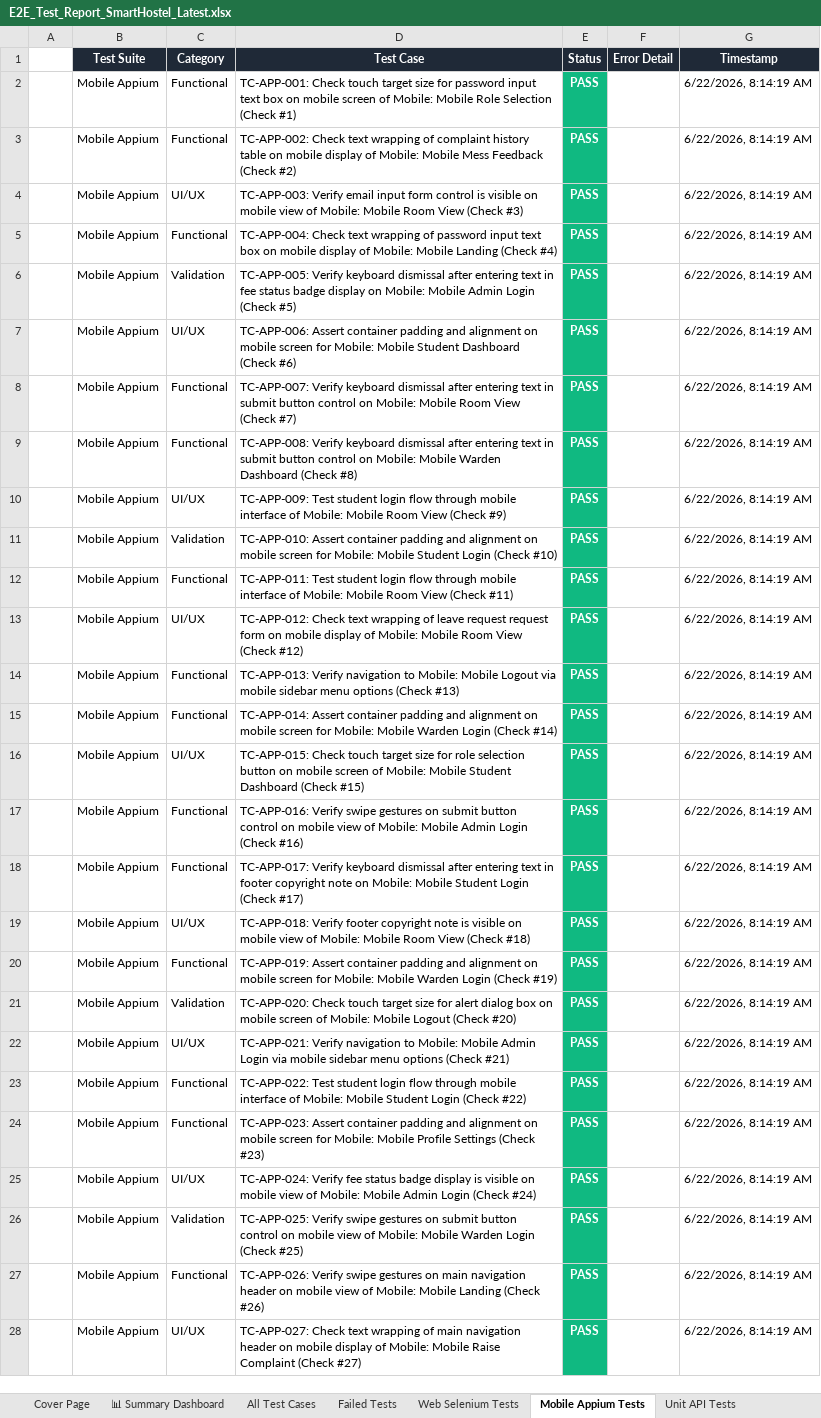
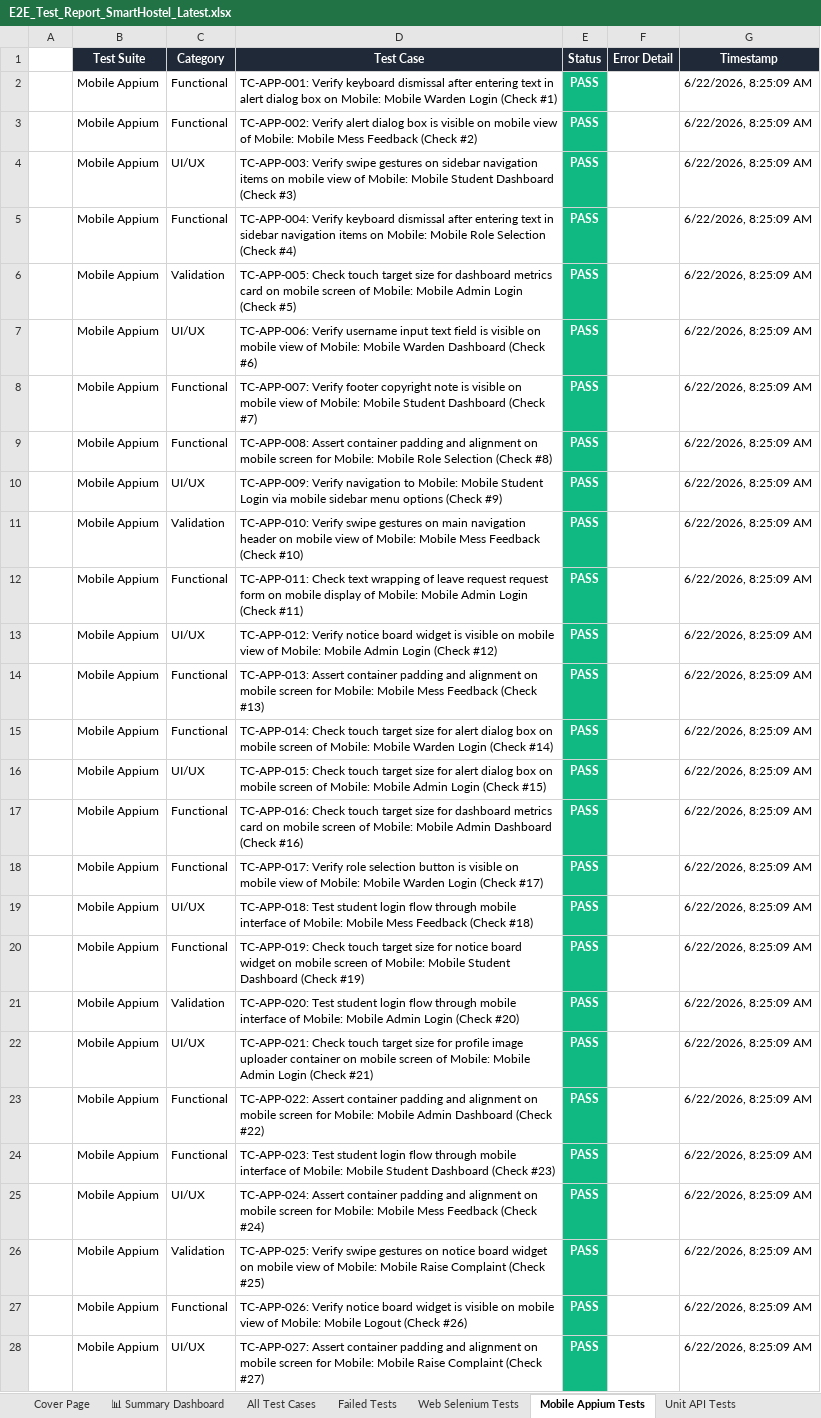
Before and after one commit to Shanmukapriya12/SmartHostel, an Excel workbook: E2E_Test_Report_SmartHostel_Latest.xlsx, sheet Mobile Appium Tests, drawn as a sheet; only a part is shown; values as stored, in another font and other column widths than the file's, no borders; the diff covers the shown part only; the diff names each change by its address in the sheet, - before the commit and + after, or states it on an @@ line.

```diff
--- a/E2E_Test_Report_SmartHostel_Latest.xlsx (sheet Mobile Appium Tests)
+++ b/E2E_Test_Report_SmartHostel_Latest.xlsx (sheet Mobile Appium Tests)
-D2 (Test Case): TC-APP-001: Check touch target size for password input text box on mobile screen of Mobile: Mobile Role Selection (Check #1)
+D2 (Test Case): TC-APP-001: Verify keyboard dismissal after entering text in alert dialog box on Mobile: Mobile Warden Login (Check #1)
-G2:G28 (Timestamp): 6/22/2026, 8:14:19 AM
+G2:G28 (Timestamp): 6/22/2026, 8:25:09 AM
-D3 (Test Case): TC-APP-002: Check text wrapping of complaint history table on mobile display of Mobile:…
+D3 (Test Case): TC-APP-002: Verify alert dialog box is visible on mobile view of Mobile:…
-D4 (Test Case): TC-APP-003: Verify email input form control is visible on mobile view of Mobile: Mobile Room View (Check #3)
+D4 (Test Case): TC-APP-003: Verify swipe gestures on sidebar navigation items on mobile view of Mobile: Mobile Student Dashboard (Check #3)
-D5 (Test Case): TC-APP-004: Check text wrapping of password input text box on mobile display of Mobile: Mobile Landing (Check #4)
+D5 (Test Case): TC-APP-004: Verify keyboard dismissal after entering text in sidebar navigation items on Mobile: Mobile Role Selection (Check #4)
-D6 (Test Case): TC-APP-005: Verify keyboard dismissal after entering text in fee status badge display on Mobile: Mobile…
+D6 (Test Case): TC-APP-005: Check touch target size for dashboard metrics card on mobile screen of Mobile: Mobile…
-D7 (Test Case): TC-APP-006: Assert container padding and alignment on mobile screen for Mobile: Mobile Student Dashboard (Check…
+D7 (Test Case): TC-APP-006: Verify username input text field is visible on mobile view of Mobile: Mobile Warden Dashboard (Check…
-D8 (Test Case): TC-APP-007: Verify keyboard dismissal after entering text in submit button control on Mobile: Mobile Room View (Check #7)
+D8 (Test Case): TC-APP-007: Verify footer copyright note is visible on mobile view of Mobile: Mobile Student Dashboard (Check #7)
-D9 (Test Case): TC-APP-008: Verify keyboard dismissal after entering text in submit button control on Mobile: Mobile Warden Dashboard (Check #8)
+D9 (Test Case): TC-APP-008: Assert container padding and alignment on mobile screen for Mobile: Mobile Role Selection (Check #8)
-D10 (Test Case): TC-APP-009: Test student login flow through mobile interface of Mobile: Mobile Room View (Check #9)
+D10 (Test Case): TC-APP-009: Verify navigation to Mobile: Mobile Student Login via mobile sidebar menu options (Check #9)
-D11 (Test Case): TC-APP-010: Assert container padding and alignment on mobile screen for Mobile: Mobile Student Login (Check #10)
+D11 (Test Case): TC-APP-010: Verify swipe gestures on main navigation header on mobile view of Mobile: Mobile Mess Feedback (Check #10)
-D12 (Test Case): TC-APP-011: Test student login flow through mobile interface of Mobile: Mobile Room View (Check #11)
+D12 (Test Case): TC-APP-011: Check text wrapping of leave request request form on mobile display of Mobile: Mobile Admin Login (Check #11)
-D13 (Test Case): TC-APP-012: Check text wrapping of leave request request form on mobile display of Mobile: Mobile Room View (Check #12)
+D13 (Test Case): TC-APP-012: Verify notice board widget is visible on mobile view of Mobile: Mobile Admin Login (Check #12)
-D14 (Test Case): TC-APP-013: Verify navigation to Mobile: Mobile Logout via mobile sidebar menu options (Check #13)
+D14 (Test Case): TC-APP-013: Assert container padding and alignment on mobile screen for Mobile: Mobile Mess Feedback (Check #13)
-D15 (Test Case): TC-APP-014: Assert container padding and alignment on mobile screen for Mobile: Mobile…
+D15 (Test Case): TC-APP-014: Check touch target size for alert dialog box on mobile screen of Mobile: Mobile…
-D16 (Test Case): …size for role selection button on mobile screen of Mobile: Mobile Student Dashboard (Check #15)
+D16 (Test Case): …size for alert dialog box on mobile screen of Mobile: Mobile Admin Login (Check #15)
-D17 (Test Case): TC-APP-016: Verify swipe gestures on submit button control on mobile view of Mobile: Mobile Admin Login (Check #16)
+D17 (Test Case): TC-APP-016: Check touch target size for dashboard metrics card on mobile screen of Mobile: Mobile Admin Dashboard (Check #16)
-D18 (Test Case): TC-APP-017: Verify keyboard dismissal after entering text in footer copyright note on Mobile: Mobile Student Login (Check…
+D18 (Test Case): TC-APP-017: Verify role selection button is visible on mobile view of Mobile: Mobile Warden Login (Check…
-D19 (Test Case): TC-APP-018: Verify footer copyright note is visible on mobile view of Mobile: Mobile Room View (Check #18)
+D19 (Test Case): TC-APP-018: Test student login flow through mobile interface of Mobile: Mobile Mess Feedback (Check #18)
-D20 (Test Case): TC-APP-019: Assert container padding and alignment on mobile screen for Mobile: Mobile Warden Login (Check #19)
+D20 (Test Case): TC-APP-019: Check touch target size for notice board widget on mobile screen of Mobile: Mobile Student Dashboard (Check #19)
-D21 (Test Case): TC-APP-020: Check touch target size for alert dialog box on mobile screen of Mobile: Mobile Logout (Check #20)
+D21 (Test Case): TC-APP-020: Test student login flow through mobile interface of Mobile: Mobile Admin Login (Check #20)
-D22 (Test Case): TC-APP-021: Verify navigation to Mobile: Mobile Admin Login via mobile sidebar menu options (Check #21)
+D22 (Test Case): TC-APP-021: Check touch target size for profile image uploader container on mobile screen of Mobile: Mobile Admin Login (Check #21)
-D23 (Test Case): TC-APP-022: Test student login flow through mobile interface of Mobile: Mobile Student Login (Check #22)
+D23 (Test Case): TC-APP-022: Assert container padding and alignment on mobile screen for Mobile: Mobile Admin Dashboard (Check #22)
-D24 (Test Case): TC-APP-023: Assert container padding and alignment on mobile screen for Mobile: Mobile Profile Settings (Check #23)
+D24 (Test Case): TC-APP-023: Test student login flow through mobile interface of Mobile: Mobile Student Dashboard (Check #23)
-D25 (Test Case): TC-APP-024: Verify fee status badge display is visible on mobile view of Mobile: Mobile Admin Login (Check #24)
+D25 (Test Case): TC-APP-024: Assert container padding and alignment on mobile screen for Mobile: Mobile Mess Feedback (Check #24)
-D26 (Test Case): …gestures on submit button control on mobile view of Mobile: Mobile Warden Login (Check #25)
+D26 (Test Case): …gestures on notice board widget on mobile view of Mobile: Mobile Raise Complaint (Check #25)
-D27 (Test Case): TC-APP-026: Verify swipe gestures on main navigation header on mobile view of Mobile: Mobile Landing (Check #26)
+D27 (Test Case): TC-APP-026: Verify notice board widget is visible on mobile view of Mobile: Mobile Logout (Check #26)
-D28 (Test Case): TC-APP-027: Check text wrapping of main navigation header on mobile display of Mobile: Mobile…
+D28 (Test Case): TC-APP-027: Assert container padding and alignment on mobile screen for Mobile: Mobile…
```
Also changed, not shown: 546 edited cells elsewhere in this sheet, sheet All Test Cases, sheet Web Selenium Tests, sheet Unit API Tests, sheet Validation Tests, sheet Deployment Status Tests, sheet Load Performance Tests, 1 more sheet.
